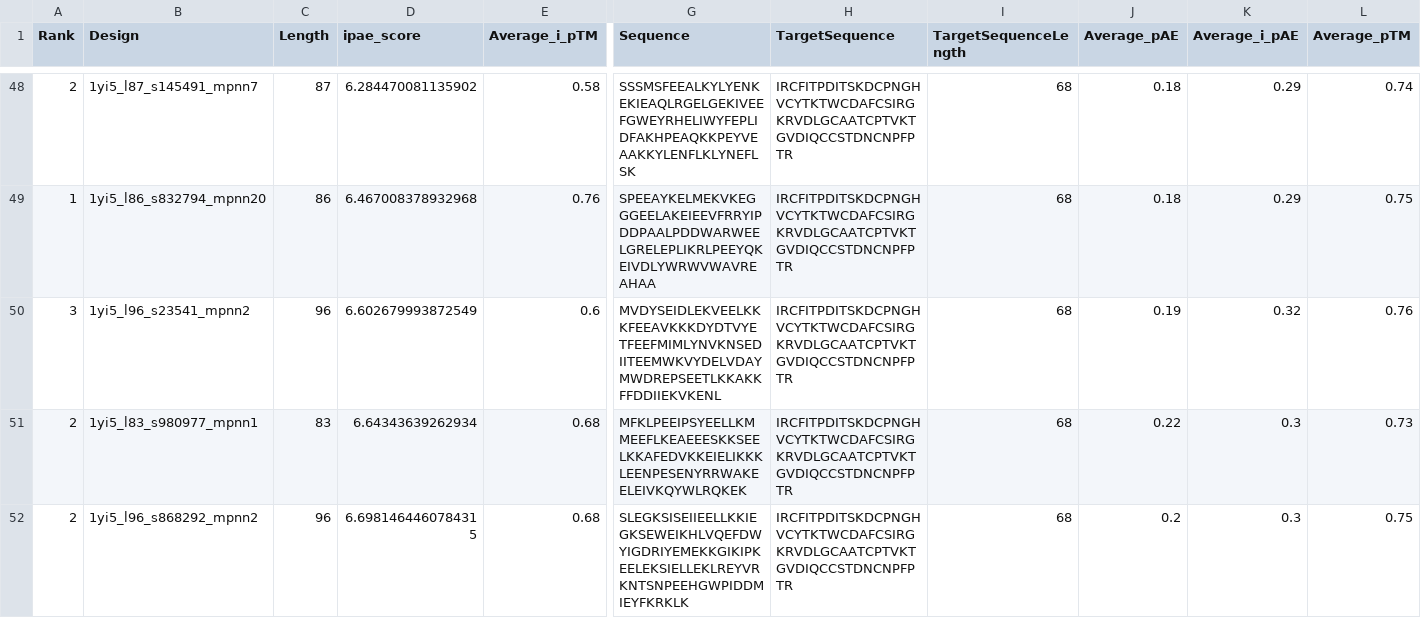
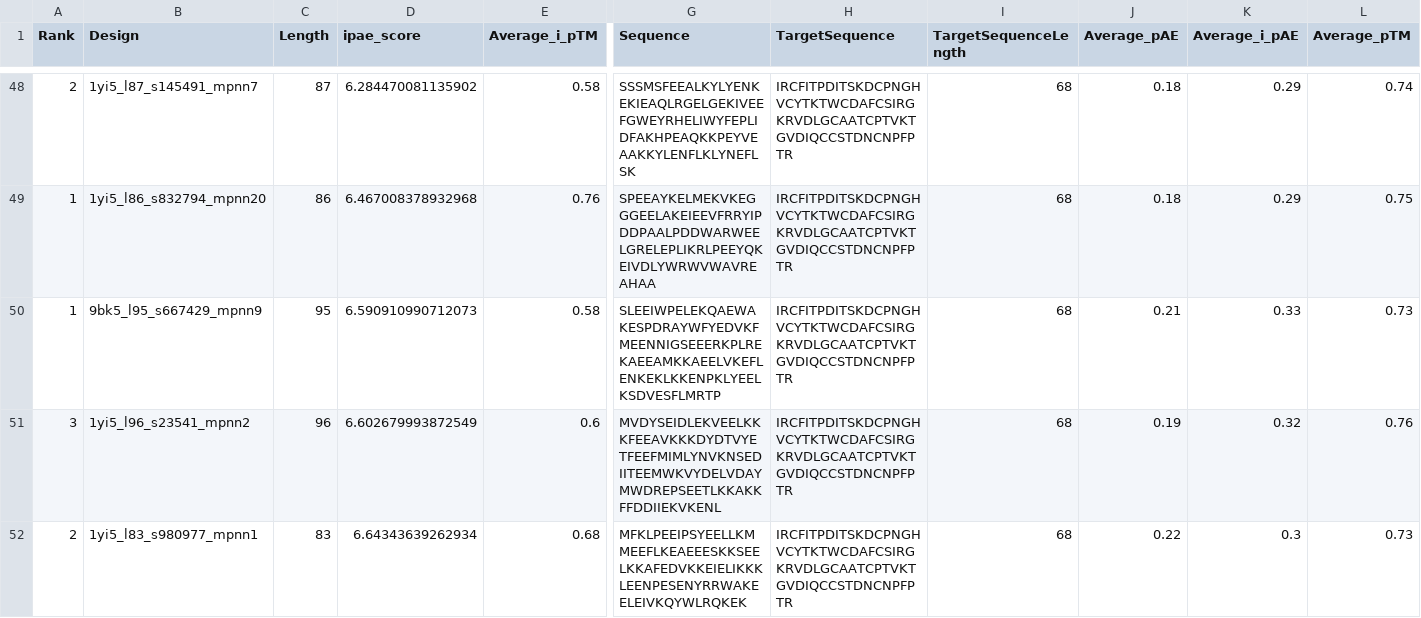
Before and after one commit to hemeai/ToxBind, a CSV file: final_results.csv, drawn as a sheet; only a part is shown, gaps mark what is left out; the shorter side is filled out with more unchanged rows; rows hold the shown columns only; the diff covers the shown part only; the diff names each change by its address in the sheet, - before the commit and + after, or states it on an @@ line.

Commit message:
add new results

```diff
--- a/final_results.csv
+++ b/final_results.csv
+row 50: 1 | 9bk5_l95_s667429_mpnn9 | 95 | 6.590910990712073 | 0.58 | SLEEIWPELEKQAEWAKESPDRAYWFYEDVKFMEENNIGSEEERKPLREKAEEAMKKAEELVKEFLENKEKLKKENPKLYEELKSDVESFLMRTP | IRCFITPDITSKDCPNGHVCYTKTWCDAFCSIRGKRVDLGCAATCPTVKTGVDIQCCSTDNCNPFPTR | 68 | 0.21 | 0.33 | 0.73
```
Also changed, not shown: 3 added rows elsewhere in this file, analysis/results_ipae.csv, 8 other files.
